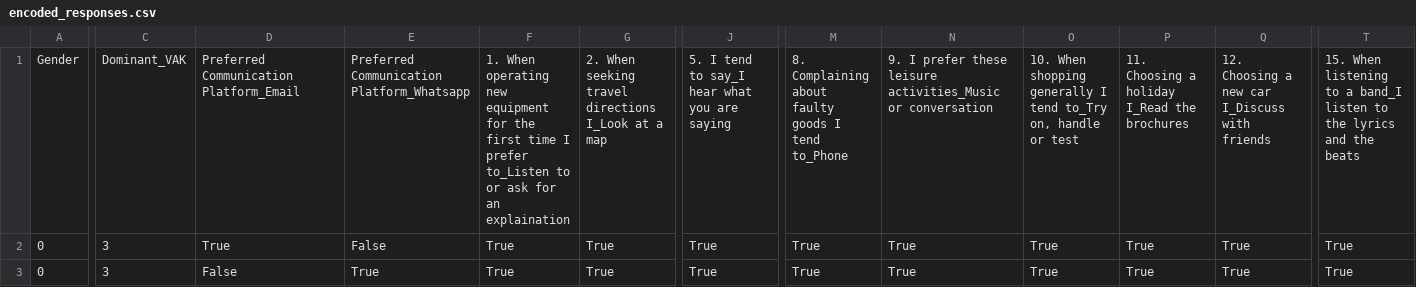
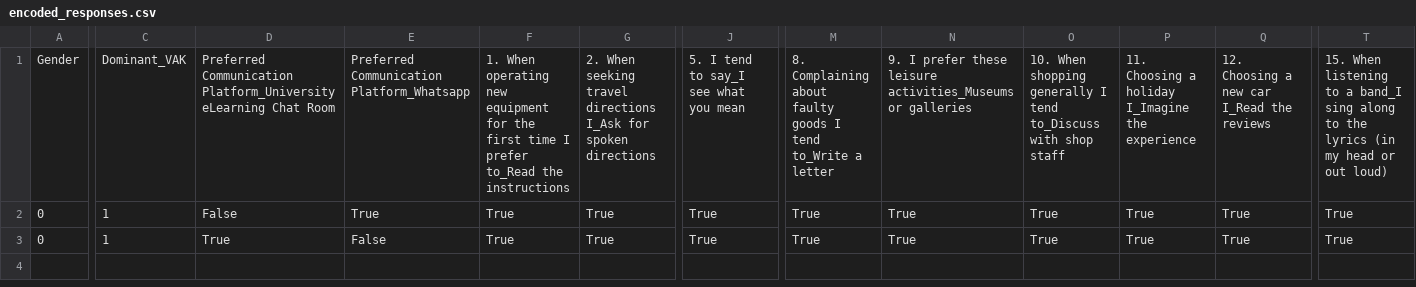
Before and after one commit to JasmineChong/assessifier, a CSV file: encoded_responses.csv, drawn as a sheet; only a part is shown, gaps mark what is left out; the diff covers the shown part only; the diff names each change by its address in the sheet, - before the commit and + after, or states it on an @@ line.

```diff
--- a/encoded_responses.csv
+++ b/encoded_responses.csv
-D1: Preferred Communication Platform_Email
+D1: Preferred Communication Platform_University eLearning Chat Room
-F1: …I prefer to_Listen to or ask for an explaination
+F1: …I prefer to_Read the instructions
-G1: …travel directions I_Look at a map
+G1: …travel directions I_Ask for spoken directions
-J1: 5. I tend to say_I hear what you are saying
+J1: 5. I tend to say_I see what you mean
-M1: …I tend to_Phone
+M1: …I tend to_Write a letter
-N1: …these leisure activities_Music or conversation
+N1: …these leisure activities_Museums or galleries
-O1: …I tend to_Try on, handle or test
+O1: …I tend to_Discuss with shop staff
-P1: 11. Choosing a holiday I_Read the brochures
+P1: 11. Choosing a holiday I_Imagine the experience
-Q1: 12. Choosing a new car I_Discuss with friends
+Q1: 12. Choosing a new car I_Read the reviews
-T1: …a band_I listen to the lyrics and the beats
+T1: …a band_I sing along to the lyrics (in my head or out loud)
-C2:C3: 3
+C2:C3: 1
-D2: True
+D2: False
-E2: False
+E2: True
-D3: False
+D3: True
-E3: True
+E3: False
```
Also changed, not shown: 14 edited cells elsewhere in this file, responses_st_dominantVAK.csv, userDf_correct_format.csv, 2 other files.
